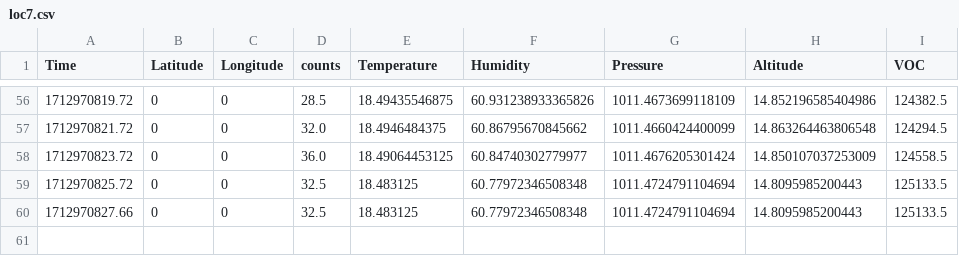
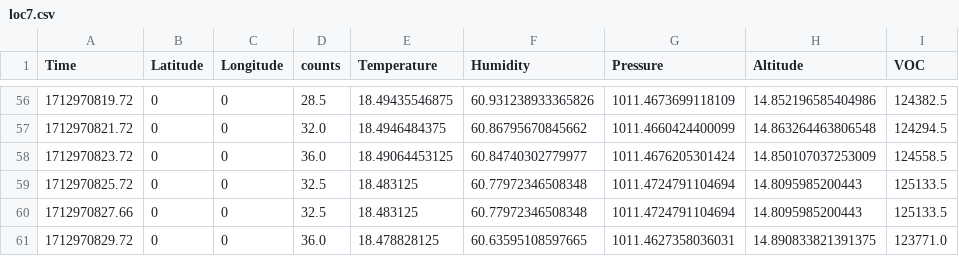
Before and after one commit to Arne303/E11, a CSV file: Final Project/data/loc7.csv, drawn as a sheet; only a part is shown, gaps mark what is left out; the diff names each change by its address in the sheet, - before the commit and + after, or states it on an @@ line.

```diff
--- a/Final Project/data/loc7.csv
+++ b/Final Project/data/loc7.csv
+row 61: 1712970829.72 | 0 | 0 | 36.0 | 18.478828125 | 60.63595108597665 | 1011.4627358036031 | 14.890833821391375 | 123771.0
```
Also changed, not shown: Final Project/data/loc4.csv, Final Project/data/loc5.csv, 1 other file.
